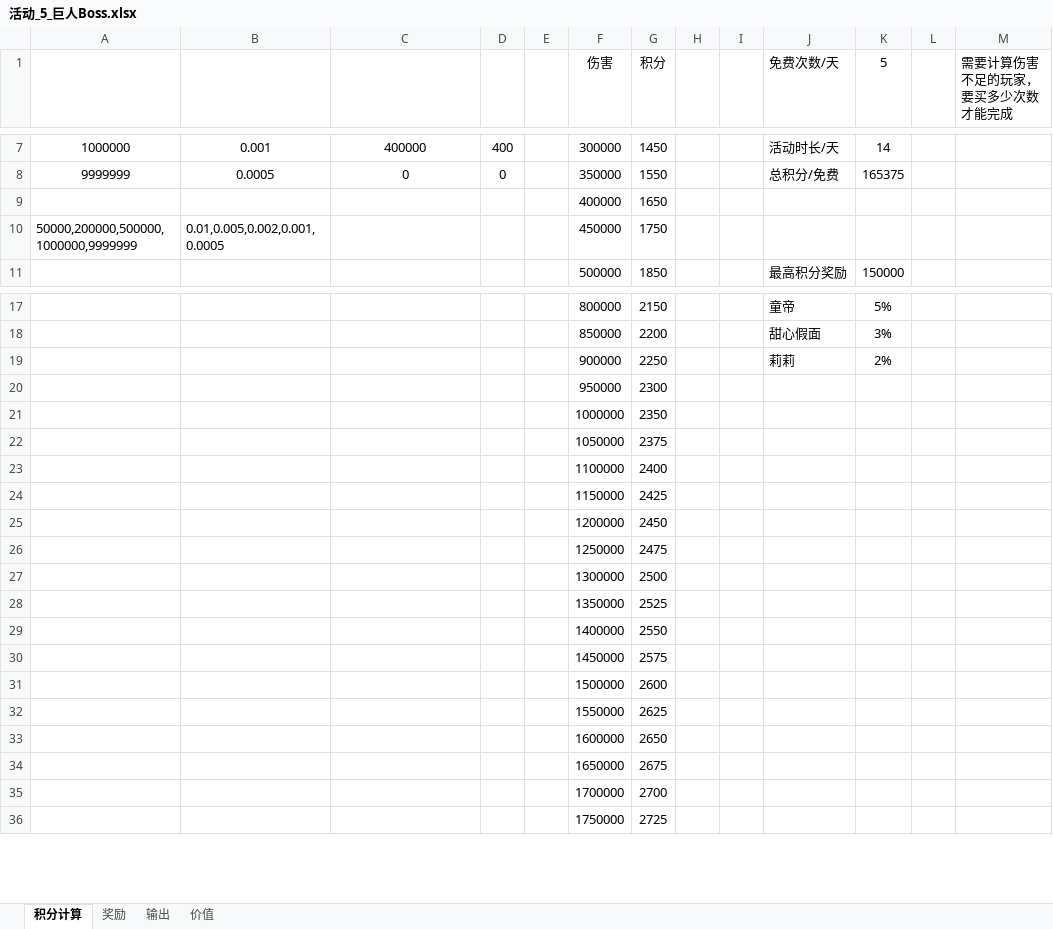
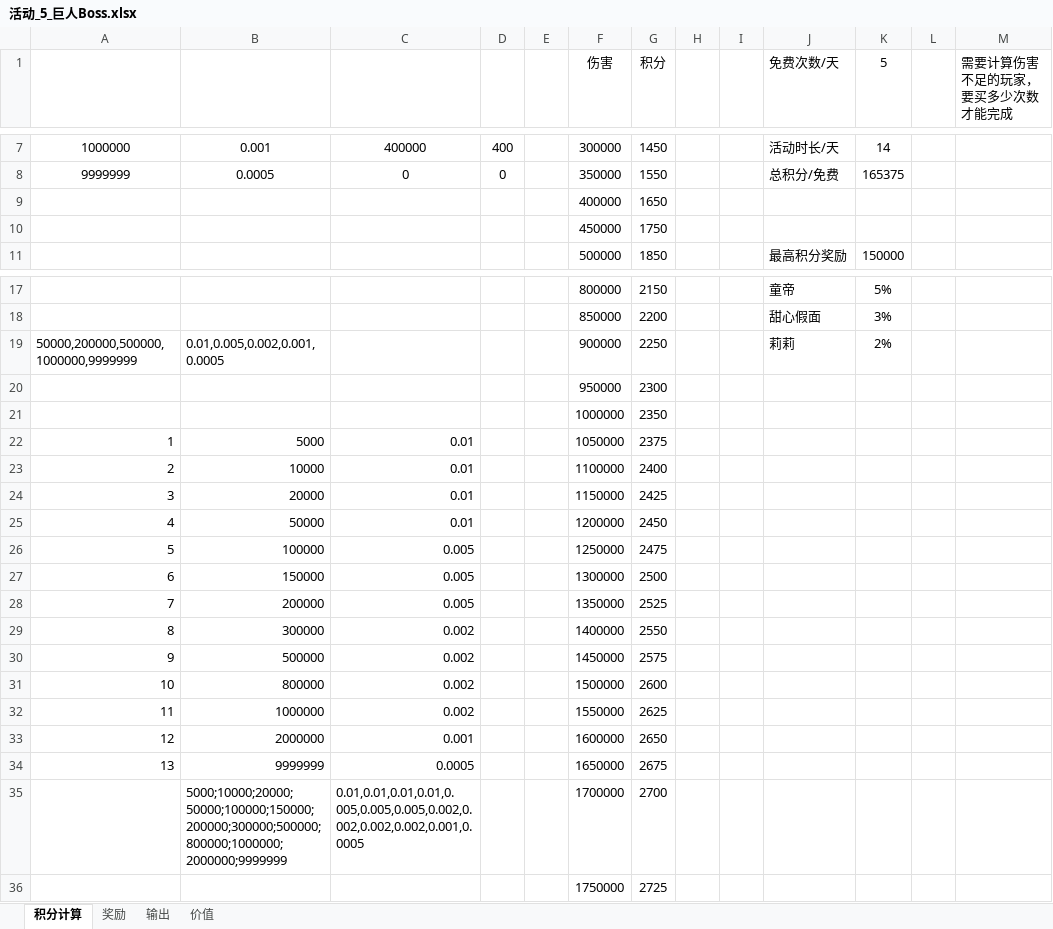
Before and after one commit to lengye49/OPM_Excel, an Excel workbook: OPM经济数值/活动_5_巨人Boss.xlsx, sheet 积分计算, drawn as a sheet; only a part is shown, gaps mark what is left out; values as stored, in another font and other column widths than the file's, no borders; removed rows and columns are numbered as before the commit, all else as after; the diff names each change by its address in the sheet, - before the commit and + after, or states it on an @@ line.

```diff
--- a/OPM经济数值/活动_5_巨人Boss.xlsx (sheet 积分计算)
+++ b/OPM经济数值/活动_5_巨人Boss.xlsx (sheet 积分计算)
-A10: 50000,200000,500000,1000000,9999999
+A10: (empty)
-B10: 0.01,0.005,0.002,0.001,0.0005
+B10: (empty)
-A19: (empty)
+A19: 50000,200000,500000,1000000,9999999
-B19: (empty)
+B19: 0.01,0.005,0.002,0.001,0.0005
-row 22:  |  |  |  |  | 1050000 | 2375
-row 23:  |  |  |  |  | 1100000 | 2400
-row 24:  |  |  |  |  | 1150000 | 2425
-row 25:  |  |  |  |  | 1200000 | 2450
-row 26:  |  |  |  |  | 1250000 | 2475
-row 27:  |  |  |  |  | 1300000 | 2500
-row 28:  |  |  |  |  | 1350000 | 2525
-row 29:  |  |  |  |  | 1400000 | 2550
-row 30:  |  |  |  |  | 1450000 | 2575
-row 31:  |  |  |  |  | 1500000 | 2600
-row 32:  |  |  |  |  | 1550000 | 2625
-row 33:  |  |  |  |  | 1600000 | 2650
-row 34:  |  |  |  |  | 1650000 | 2675
-row 35:  |  |  |  |  | 1700000 | 2700
+row 22: 1 | 5000 | 0.01 |  |  | 1050000 | 2375
+row 23: 2 | 10000 | 0.01 |  |  | 1100000 | 2400
+row 24: 3 | 20000 | 0.01 |  |  | 1150000 | 2425
+row 25: 4 | 50000 | 0.01 |  |  | 1200000 | 2450
+row 26: 5 | 100000 | 0.005 |  |  | 1250000 | 2475
+row 27: 6 | 150000 | 0.005 |  |  | 1300000 | 2500
+row 28: 7 | 200000 | 0.005 |  |  | 1350000 | 2525
+row 29: 8 | 300000 | 0.002 |  |  | 1400000 | 2550
+row 30: 9 | 500000 | 0.002 |  |  | 1450000 | 2575
+row 31: 10 | 800000 | 0.002 |  |  | 1500000 | 2600
+row 32: 11 | 1000000 | 0.002 |  |  | 1550000 | 2625
+row 33: 12 | 2000000 | 0.001 |  |  | 1600000 | 2650
+row 34: 13 | 9999999 | 0.0005 |  |  | 1650000 | 2675
+row 35:  | 5000;10000;20000;50000;100000;150000;200000;300000;500000;800000;1000000;2000000;9999999 | 0.01,0.01,0.01,0.01,0.005,0.005,0.005,0.002,0.002,0.002,0.002,0.001,0.0005 |  |  | 1700000 | 2700
```
Also changed, not shown: OPM经济数值/活动_万圣节_幽灵.xlsx.
